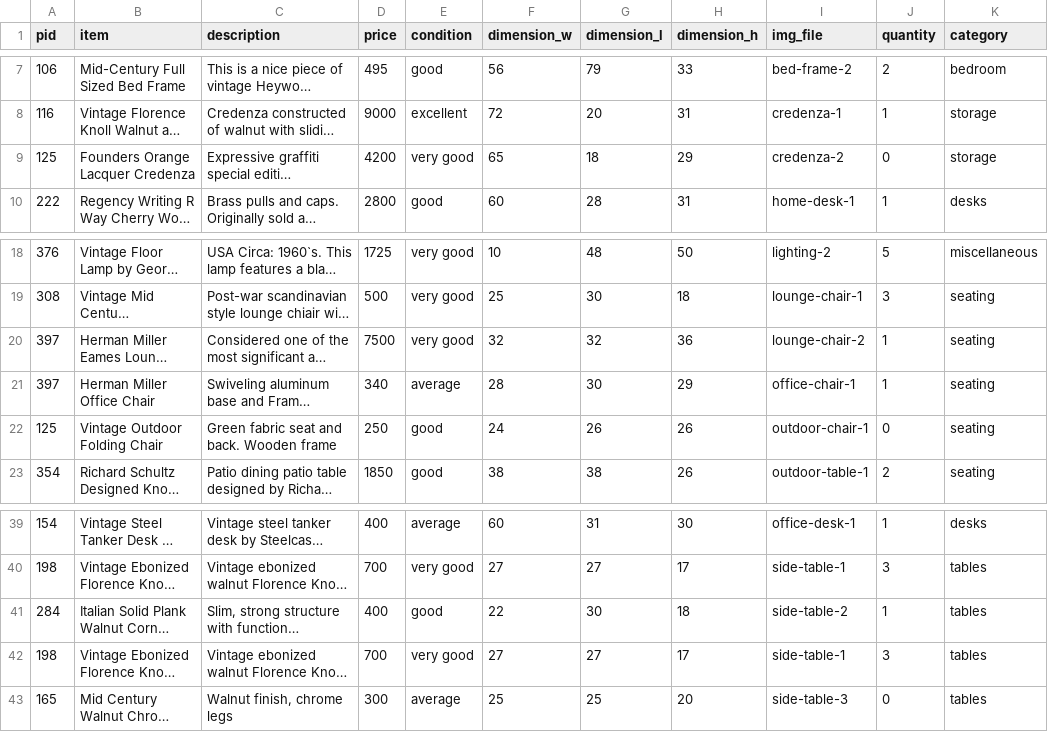
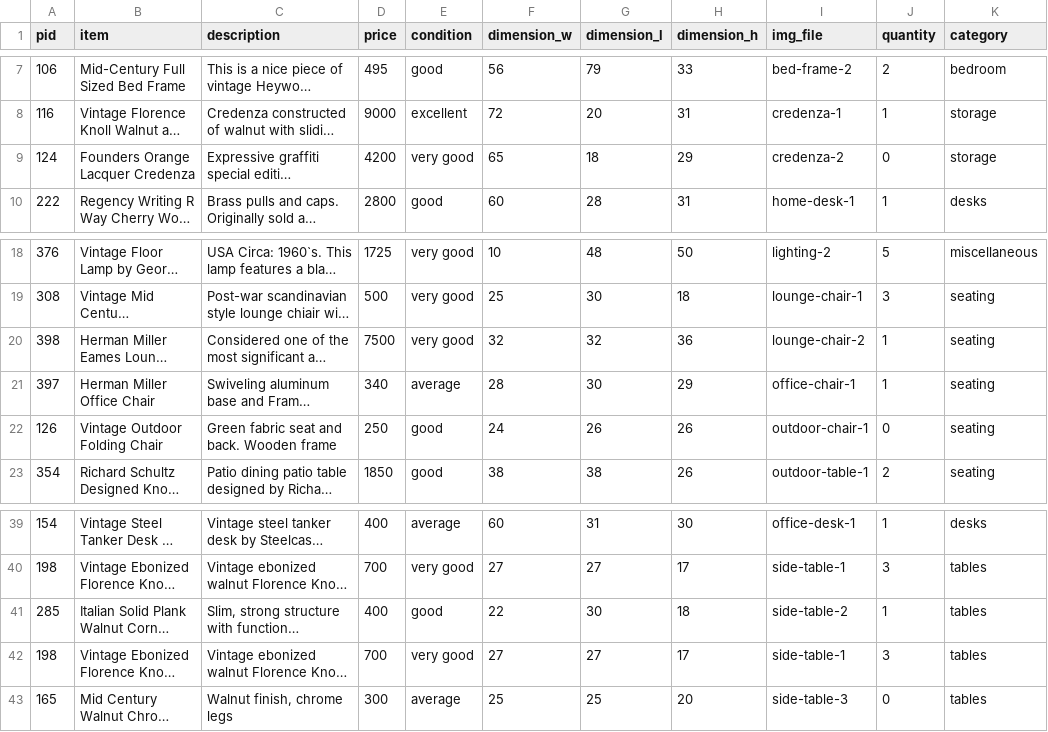
Before and after one commit to momentum-cohort-2018-04/rails-small-business-molbrown, a CSV file: small-business/data/faust_inventory.csv, drawn as a sheet; only a part is shown, gaps mark what is left out; long unchanged cells end in …; the diff names each change by its address in the sheet, - before the commit and + after, or states it on an @@ line.

Commit message:
noticed a data error with repeat pid numbers, causing incorrect detail get. Edited data to give each item a unique pid.

```diff
--- a/small-business/data/faust_inventory.csv
+++ b/small-business/data/faust_inventory.csv
-A9 (pid): 125
+A9 (pid): 124
-A20 (pid): 397
+A20 (pid): 398
-A22 (pid): 125
+A22 (pid): 126
-A41 (pid): 284
+A41 (pid): 285
```
Also changed, not shown: 1 other file.
